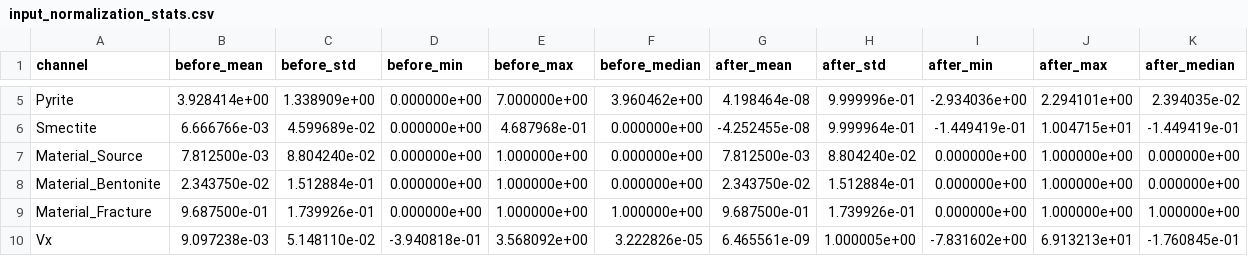
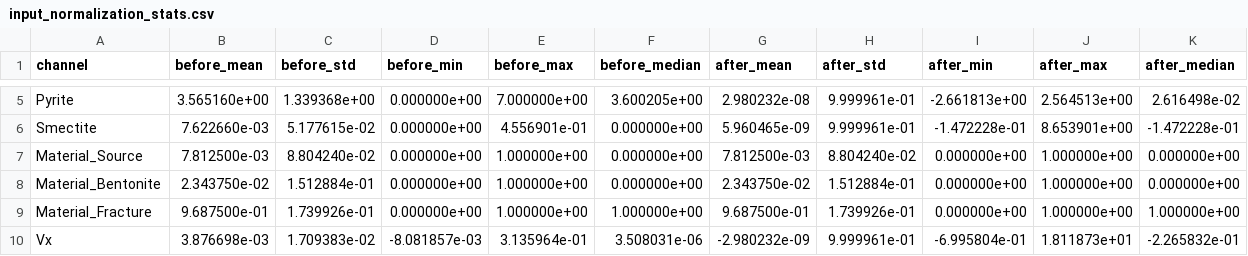
Before and after one commit to wonwooyoon/FNO, a CSV file: src/preprocessing/normalization_stats/input_normalization_stats.csv, drawn as a sheet; only a part is shown, gaps mark what is left out; the diff covers the shown part only; the diff names each change by its address in the sheet, - before the commit and + after, or states it on an @@ line.

```diff
--- a/src/preprocessing/normalization_stats/input_normalization_stats.csv
+++ b/src/preprocessing/normalization_stats/input_normalization_stats.csv
-B5 (before_mean): 3.928414e+00
+B5 (before_mean): 3.565160e+00
-C5 (before_std): 1.338909e+00
+C5 (before_std): 1.339368e+00
-F5 (before_median): 3.960462e+00
+F5 (before_median): 3.600205e+00
-G5 (after_mean): 4.198464e-08
+G5 (after_mean): 2.980232e-08
-H5 (after_std): 9.999996e-01
+H5 (after_std): 9.999961e-01
-I5 (after_min): -2.934036e+00
+I5 (after_min): -2.661813e+00
-J5 (after_max): 2.294101e+00
+J5 (after_max): 2.564513e+00
-K5 (after_median): 2.394035e-02
+K5 (after_median): 2.616498e-02
-B6 (before_mean): 6.666766e-03
+B6 (before_mean): 7.622660e-03
-C6 (before_std): 4.599689e-02
+C6 (before_std): 5.177615e-02
-E6 (before_max): 4.687968e-01
+E6 (before_max): 4.556901e-01
-G6 (after_mean): -4.252455e-08
+G6 (after_mean): 5.960465e-09
-H6 (after_std): 9.999964e-01
+H6 (after_std): 9.999961e-01
-I6 (after_min): -1.449419e-01
+I6 (after_min): -1.472228e-01
-J6 (after_max): 1.004715e+01
+J6 (after_max): 8.653901e+00
-K6 (after_median): -1.449419e-01
+K6 (after_median): -1.472228e-01
-B10 (before_mean): 9.097238e-03
+B10 (before_mean): 3.876698e-03
-C10 (before_std): 5.148110e-02
+C10 (before_std): 1.709383e-02
-D10 (before_min): -3.940818e-01
+D10 (before_min): -8.081857e-03
-E10 (before_max): 3.568092e+00
+E10 (before_max): 3.135964e-01
-F10 (before_median): 3.222826e-05
+F10 (before_median): 3.508031e-06
-G10 (after_mean): 6.465561e-09
+G10 (after_mean): -2.980232e-09
-H10 (after_std): 1.000005e+00
+H10 (after_std): 9.999961e-01
-I10 (after_min): -7.831602e+00
+I10 (after_min): -6.995804e-01
-J10 (after_max): 6.913213e+01
+J10 (after_max): 1.811873e+01
-K10 (after_median): -1.760845e-01
+K10 (after_median): -2.265832e-01
```
Also changed, not shown: 46 edited cells elsewhere in this file, src/preprocessing/normalization_stats/output_normalization_stats.csv, 3 other files.
